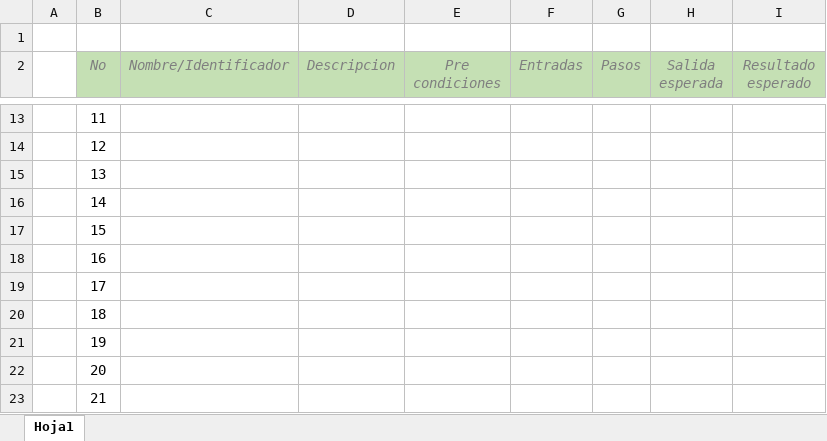
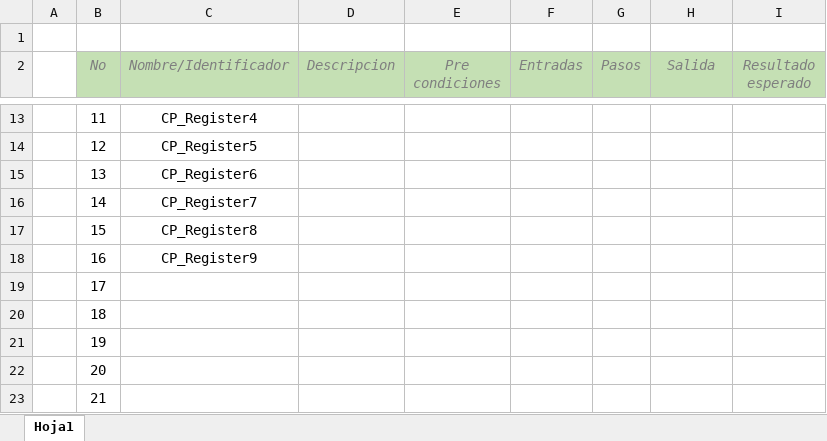
Before and after one commit to YaMarin1/Proyecto, an Excel workbook: Pruebas/Testing.xlsx, sheet Hoja1, drawn as a sheet; only a part is shown, gaps mark what is left out; values as stored, in another font and other column widths than the file's, no borders; the diff covers the shown part only; the diff names each change by its address in the sheet, - before the commit and + after, or states it on an @@ line.

```diff
--- a/Pruebas/Testing.xlsx (sheet Hoja1)
+++ b/Pruebas/Testing.xlsx (sheet Hoja1)
-H2: Salida esperada
+H2: Salida
-C13 (Nombre/Identificador): (empty)
+C13 (Nombre/Identificador): CP_Register4
-C14 (Nombre/Identificador): (empty)
+C14 (Nombre/Identificador): CP_Register5
-C15 (Nombre/Identificador): (empty)
+C15 (Nombre/Identificador): CP_Register6
-C16 (Nombre/Identificador): (empty)
+C16 (Nombre/Identificador): CP_Register7
-C17 (Nombre/Identificador): (empty)
+C17 (Nombre/Identificador): CP_Register8
-C18 (Nombre/Identificador): (empty)
+C18 (Nombre/Identificador): CP_Register9
```
Also changed, not shown: 36 edited cells elsewhere in this sheet.
